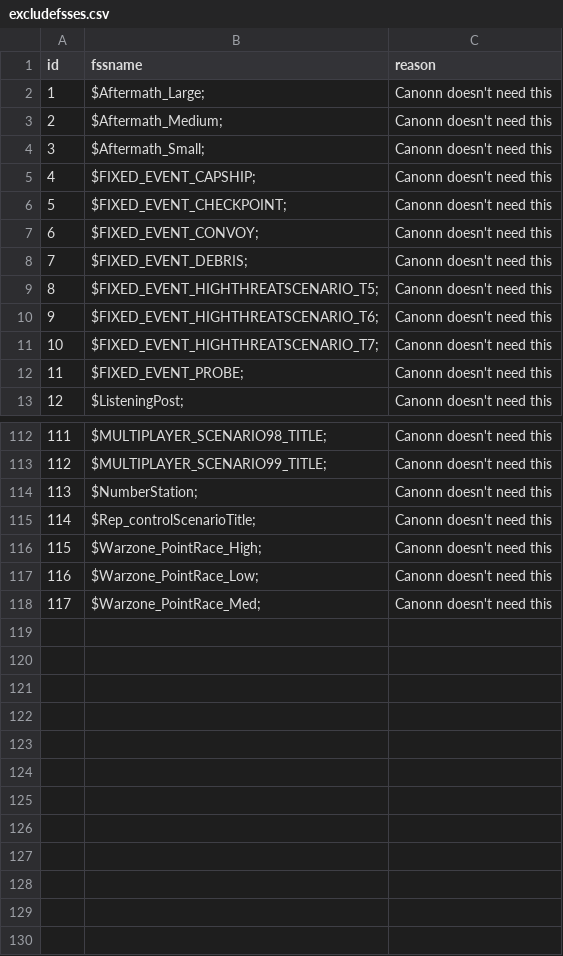
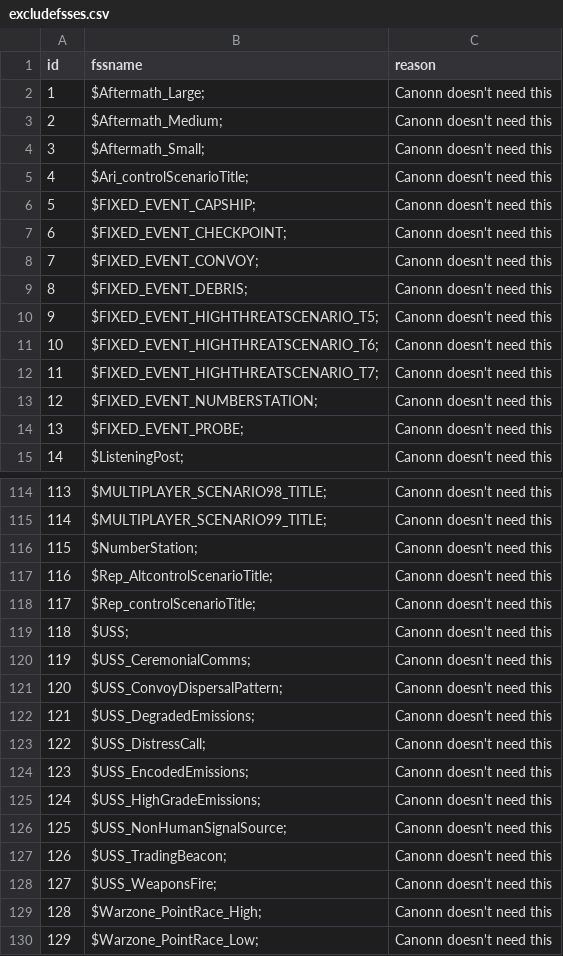
Before and after one commit to canonn-science/CAPIv2-Strapi, a CSV file: seed_files/CSV/excludefsses.csv, drawn as a sheet; only a part is shown, gaps mark what is left out; the shorter side is filled out with more unchanged rows; addresses are those after the commit; the diff names each change by its address in the sheet, - before the commit and + after, or states it on an @@ line.

Commit message:
Add events and FSS excludes

```diff
--- a/seed_files/CSV/excludefsses.csv
+++ b/seed_files/CSV/excludefsses.csv
+row 5: 4 | $Ari_controlScenarioTitle; | Canonn doesn't need this
@@ column A (id) renumbered from row 6 down @@
+row 13: 12 | $FIXED_EVENT_NUMBERSTATION; | Canonn doesn't need this
+row 117: 116 | $Rep_AltcontrolScenarioTitle; | Canonn doesn't need this
+row 119: 118 | $USS; | Canonn doesn't need this
+row 120: 119 | $USS_CeremonialComms; | Canonn doesn't need this
+row 121: 120 | $USS_ConvoyDispersalPattern; | Canonn doesn't need this
+row 122: 121 | $USS_DegradedEmissions; | Canonn doesn't need this
+row 123: 122 | $USS_DistressCall; | Canonn doesn't need this
+row 124: 123 | $USS_EncodedEmissions; | Canonn doesn't need this
+row 125: 124 | $USS_HighGradeEmissions; | Canonn doesn't need this
+row 126: 125 | $USS_NonHumanSignalSource; | Canonn doesn't need this
+row 127: 126 | $USS_TradingBeacon; | Canonn doesn't need this
+row 128: 127 | $USS_WeaponsFire; | Canonn doesn't need this
```
Also changed, not shown: 6 other files.
